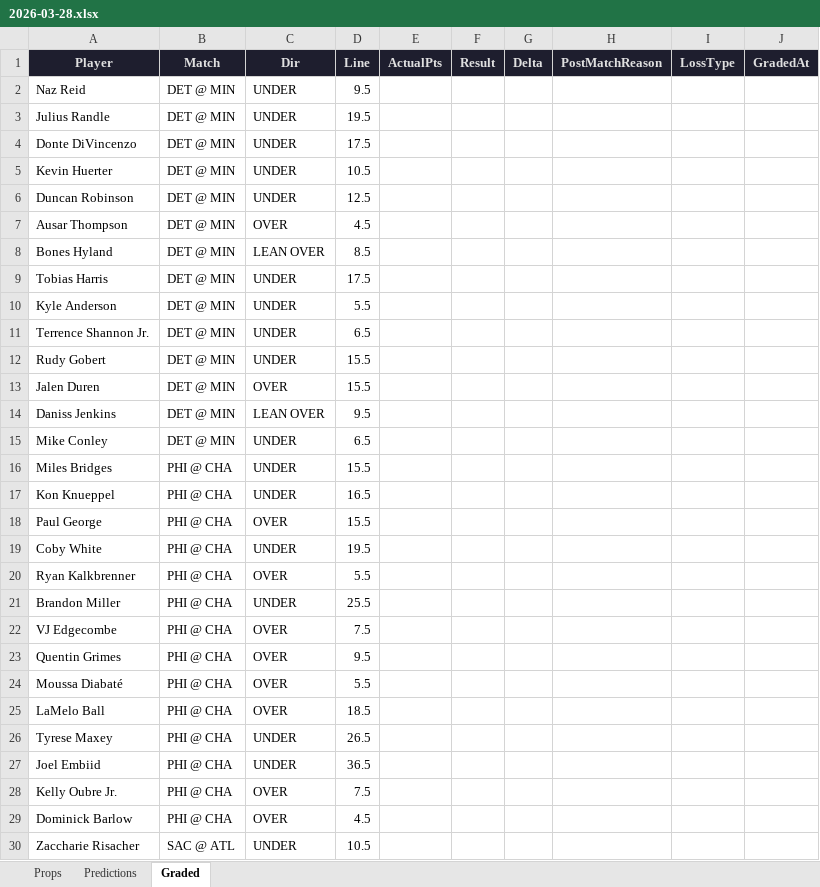
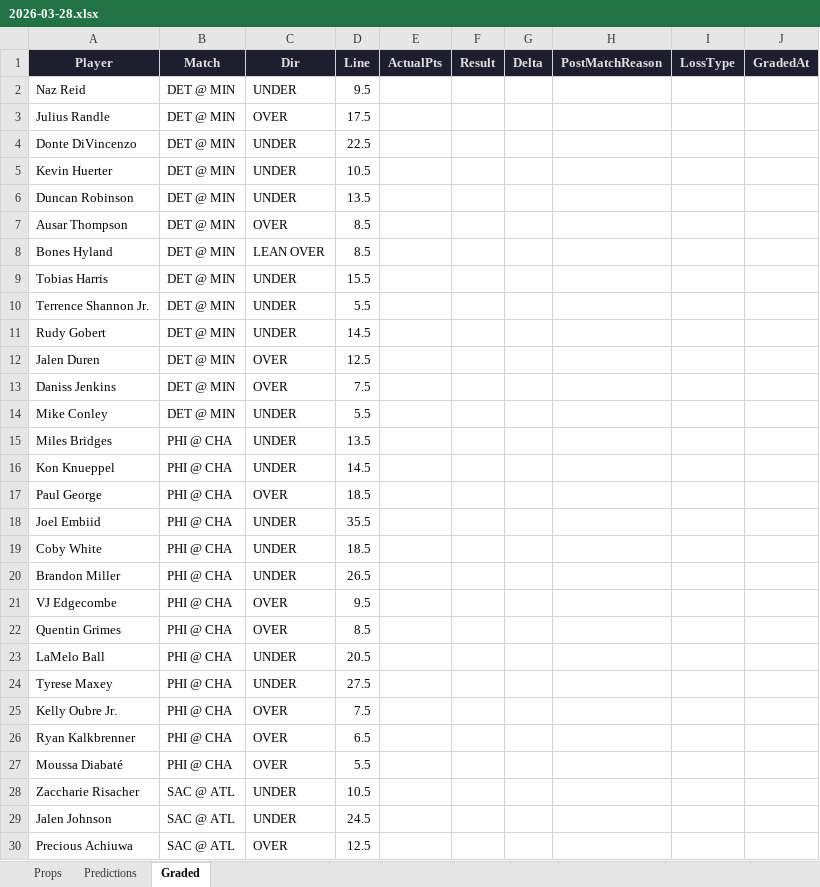
Before and after one commit to iamwerewolf1007/PropEdgeV9.1, an Excel workbook: daily/2026-03-28.xlsx, sheet Graded, drawn as a sheet; only a part is shown; the shorter side is filled out with more unchanged rows; values as stored, in another font and other column widths than the file's, no borders; removed rows and columns are numbered as before the commit, all else as after; the diff covers the shown part only; the diff names each change by its address in the sheet, - before the commit and + after, or states it on an @@ line.

```diff
--- a/daily/2026-03-28.xlsx (sheet Graded)
+++ b/daily/2026-03-28.xlsx (sheet Graded)
-C3 (Dir): UNDER
+C3 (Dir): OVER
-D3 (Line): 19.5
+D3 (Line): 17.5
-D4 (Line): 17.5
+D4 (Line): 22.5
-D6 (Line): 12.5
+D6 (Line): 13.5
-D7 (Line): 4.5
+D7 (Line): 8.5
-D9 (Line): 17.5
+D9 (Line): 15.5
-row 10: Kyle Anderson | DET @ MIN | UNDER | 5.5
-D10 (Line): 6.5
+D10 (Line): 5.5
-D11 (Line): 15.5
+D11 (Line): 14.5
-D12 (Line): 15.5
+D12 (Line): 12.5
-C13 (Dir): LEAN OVER
+C13 (Dir): OVER
-D13 (Line): 9.5
+D13 (Line): 7.5
-D14 (Line): 6.5
+D14 (Line): 5.5
-D15 (Line): 15.5
+D15 (Line): 13.5
-D16 (Line): 16.5
+D16 (Line): 14.5
-D17 (Line): 15.5
+D17 (Line): 18.5
+row 18: Joel Embiid | PHI @ CHA | UNDER | 35.5
-D19 (Line): 19.5
+D19 (Line): 18.5
-row 20: Ryan Kalkbrenner | PHI @ CHA | OVER | 5.5
-D20 (Line): 25.5
+D20 (Line): 26.5
-D21 (Line): 7.5
+D21 (Line): 9.5
-D22 (Line): 9.5
+D22 (Line): 8.5
+row 23: LaMelo Ball | PHI @ CHA | UNDER | 20.5
+row 24: Tyrese Maxey | PHI @ CHA | UNDER | 27.5
@@ row 28 moved to row 25: Kelly Oubre Jr. @@
+row 26: Ryan Kalkbrenner | PHI @ CHA | OVER | 6.5
-row 25: LaMelo Ball | PHI @ CHA | OVER | 18.5
-row 26: Tyrese Maxey | PHI @ CHA | UNDER | 26.5
-row 27: Joel Embiid | PHI @ CHA | UNDER | 36.5
-row 29: Dominick Barlow | PHI @ CHA | OVER | 4.5
```
Also changed, not shown: 2 moved rows and 1 edited cell elsewhere in this sheet, sheet Props, sheet Predictions, 3 other files.
